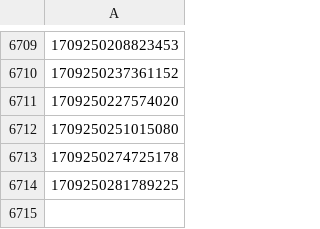
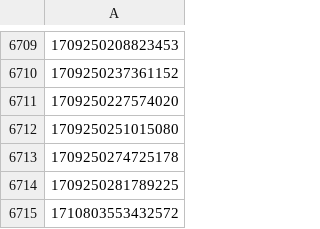
Before and after one commit to hmcts/civil-performance, a CSV file: ResponseToClaimCompleted.csv, drawn as a sheet; only a part is shown, gaps mark what is left out.

```diff
--- a/ResponseToClaimCompleted.csv
+++ b/ResponseToClaimCompleted.csv
@@ -6714 +6714,2 @@
 1709250281789225
+1710803553432572
```
Also changed, not shown: 3 other files.
